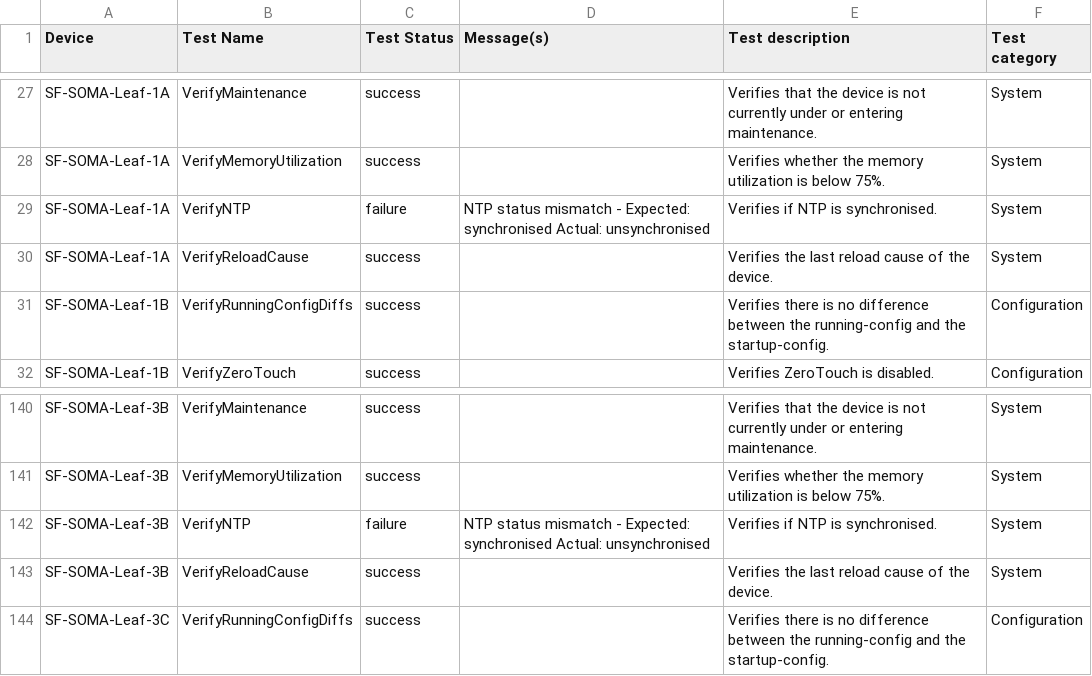
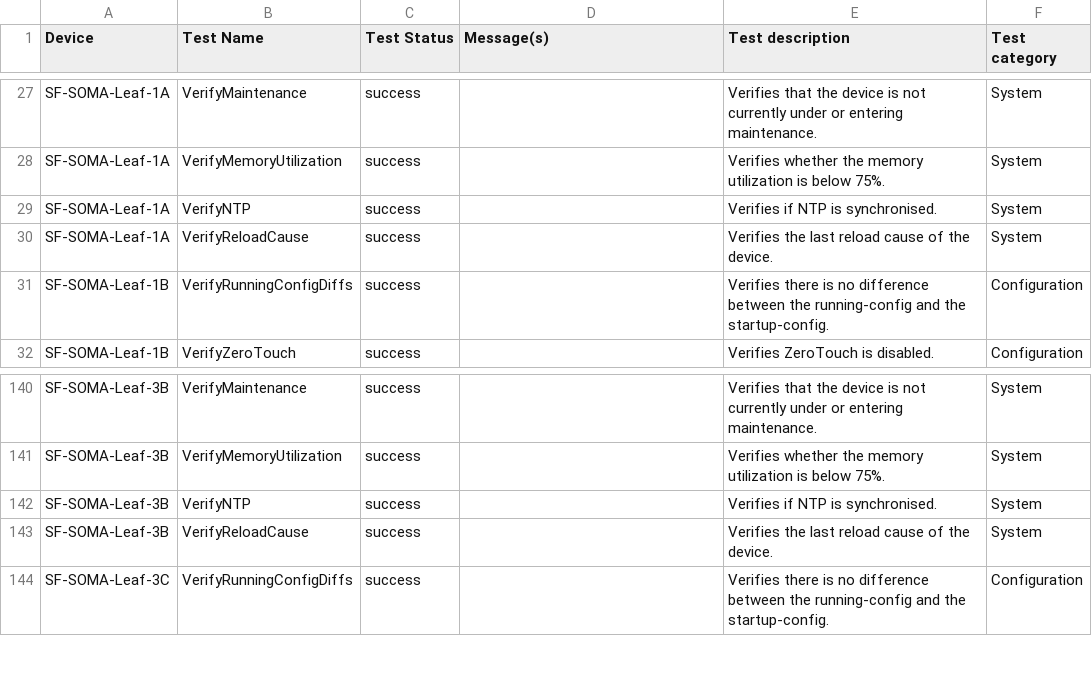
Before and after one commit to jrecchia1029/ACT-Standard-Demo, a CSV file: AVD-Demo/sites/SF-SOMA/reports/SOMA/SOMA-anta-report.csv, drawn as a sheet; only a part is shown, gaps mark what is left out.

Commit message:
tests completed

```diff
--- a/AVD-Demo/sites/SF-SOMA/reports/SOMA/SOMA-anta-report.csv
+++ b/AVD-Demo/sites/SF-SOMA/reports/SOMA/SOMA-anta-report.csv
@@ -33,3 +33,3 @@ SF-SOMA-Leaf-1A,VerifyMaintenance,success,,Verifies that the device is not curre
 SF-SOMA-Leaf-1A,VerifyMemoryUtilization,success,,Verifies whether the memory utilization is below 75%.,System
-SF-SOMA-Leaf-1A,VerifyNTP,failure,NTP status mismatch - Expected: synchronised Actual: unsynchronised,Verifies if NTP is synchronised.,System
+SF-SOMA-Leaf-1A,VerifyNTP,success,,Verifies if NTP is synchronised.,System
 SF-SOMA-Leaf-1A,VerifyReloadCause,success,,Verifies the last reload cause of the device.,System
@@ -164,3 +164,3 @@ SF-SOMA-Leaf-3B,VerifyMaintenance,success,,Verifies that the device is not curre
 SF-SOMA-Leaf-3B,VerifyMemoryUtilization,success,,Verifies whether the memory utilization is below 75%.,System
-SF-SOMA-Leaf-3B,VerifyNTP,failure,NTP status mismatch - Expected: synchronised Actual: unsynchronised,Verifies if NTP is synchronised.,System
+SF-SOMA-Leaf-3B,VerifyNTP,success,,Verifies if NTP is synchronised.,System
 SF-SOMA-Leaf-3B,VerifyReloadCause,success,,Verifies the last reload cause of the device.,System
```
Also changed, not shown: 12 other files.
